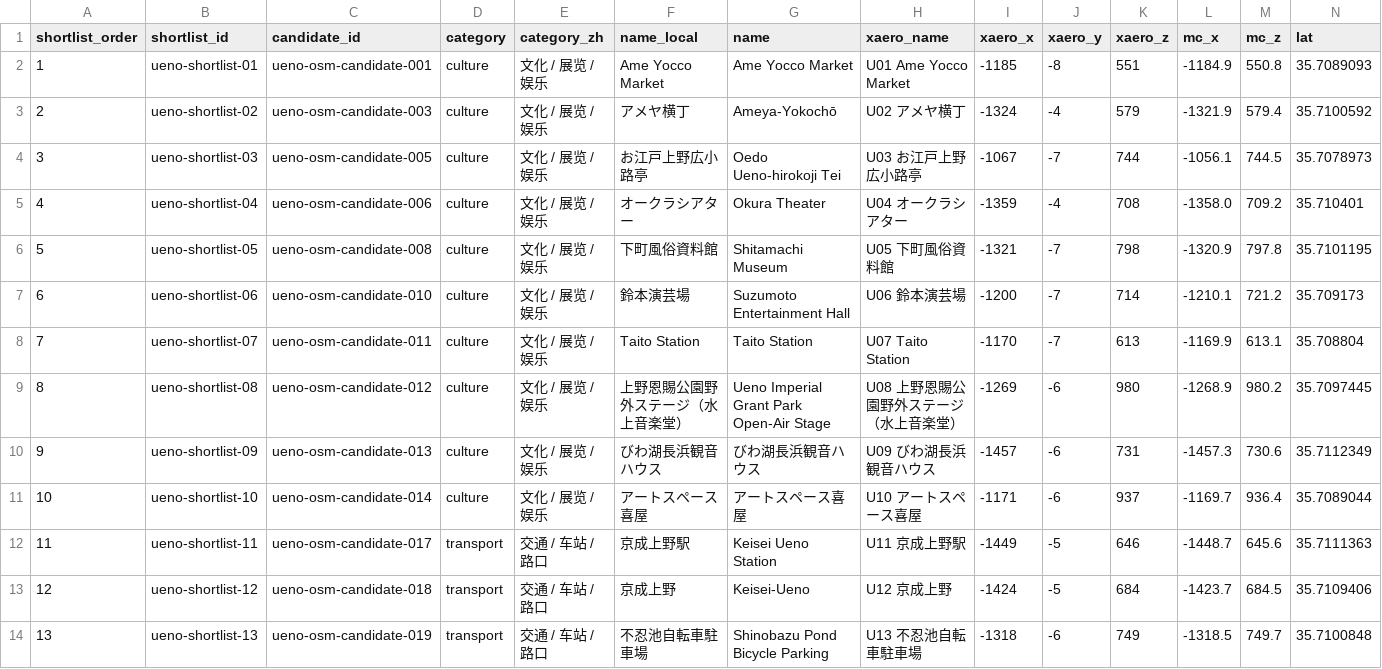
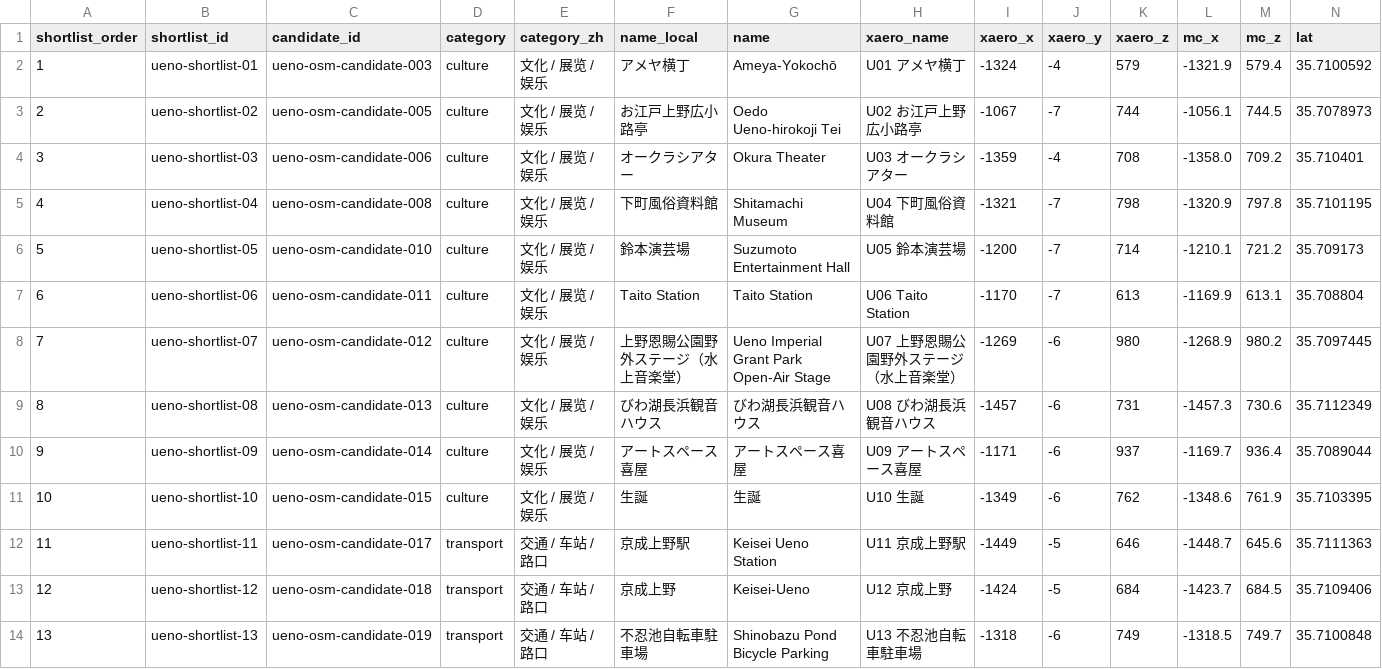
Before and after one commit to caoyxuan/caoyxuan.github.io, a CSV file: mcbots/ueno-park-waypoint-review/assets/downloads/ueno-best-50-waypoints.csv, drawn as a sheet; only a part is shown; removed rows and columns are numbered as before the commit, all else as after; rows hold the shown columns only; the diff names each change by its address in the sheet, - before the commit and + after, or states it on an @@ line.

Commit message:
Deduplicate Ueno waypoint shortlist

```diff
--- a/mcbots/ueno-park-waypoint-review/assets/downloads/ueno-best-50-waypoints.csv
+++ b/mcbots/ueno-park-waypoint-review/assets/downloads/ueno-best-50-waypoints.csv
-row 2: 1 | ueno-shortlist-01 | ueno-osm-candidate-001 | culture | 文化 / 展览 / 娱乐 | Ame Yocco Market | Ame Yocco Market | U01 Ame Yocco Market | -1185 | -8 | 551 | -1184.9 | 550.8 | 35.7089093
@@ column A (shortlist_order) renumbered between rows 2 and 10 @@
-B2 (shortlist_id): ueno-shortlist-02
+B2 (shortlist_id): ueno-shortlist-01
-H2 (xaero_name): U02 アメヤ横丁
+H2 (xaero_name): U01 アメヤ横丁
-B3 (shortlist_id): ueno-shortlist-03
+B3 (shortlist_id): ueno-shortlist-02
-H3 (xaero_name): U03 お江戸上野広小路亭
+H3 (xaero_name): U02 お江戸上野広小路亭
-B4 (shortlist_id): ueno-shortlist-04
+B4 (shortlist_id): ueno-shortlist-03
-H4 (xaero_name): U04 オークラシアター
+H4 (xaero_name): U03 オークラシアター
-B5 (shortlist_id): ueno-shortlist-05
+B5 (shortlist_id): ueno-shortlist-04
-H5 (xaero_name): U05 下町風俗資料館
+H5 (xaero_name): U04 下町風俗資料館
-B6 (shortlist_id): ueno-shortlist-06
+B6 (shortlist_id): ueno-shortlist-05
-H6 (xaero_name): U06 鈴本演芸場
+H6 (xaero_name): U05 鈴本演芸場
-B7 (shortlist_id): ueno-shortlist-07
+B7 (shortlist_id): ueno-shortlist-06
-H7 (xaero_name): U07 Taito Station
+H7 (xaero_name): U06 Taito Station
-B8 (shortlist_id): ueno-shortlist-08
+B8 (shortlist_id): ueno-shortlist-07
-H8 (xaero_name): U08 上野恩賜公園野外ステージ（水上音楽堂）
+H8 (xaero_name): U07 上野恩賜公園野外ステージ（水上音楽堂）
-B9 (shortlist_id): ueno-shortlist-09
+B9 (shortlist_id): ueno-shortlist-08
-H9 (xaero_name): U09 びわ湖長浜観音ハウス
+H9 (xaero_name): U08 びわ湖長浜観音ハウス
-B10 (shortlist_id): ueno-shortlist-10
+B10 (shortlist_id): ueno-shortlist-09
-H10 (xaero_name): U10 アートスペース喜屋
+H10 (xaero_name): U09 アートスペース喜屋
+row 11: 10 | ueno-shortlist-10 | ueno-osm-candidate-015 | culture | 文化 / 展览 / 娱乐 | 生誕 | 生誕 | U10 生誕 | -1349 | -6 | 762 | -1348.6 | 761.9 | 35.7103395
```
Also changed, not shown: 4 other files.
